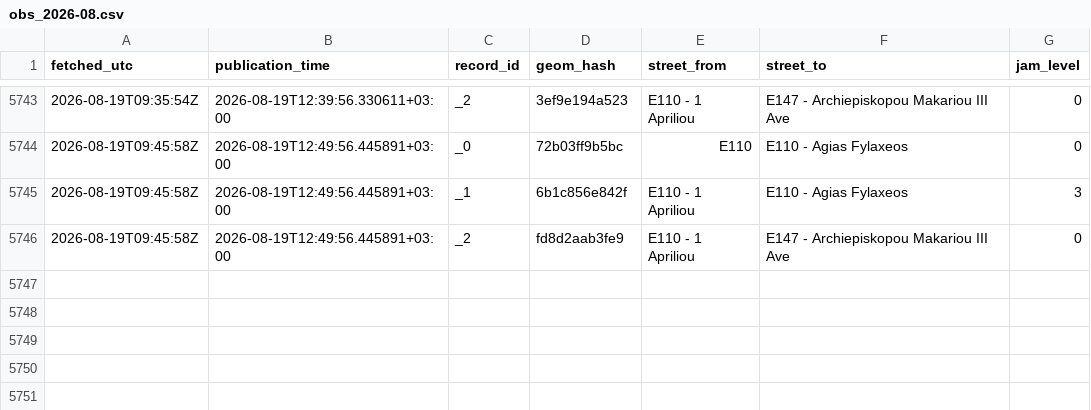
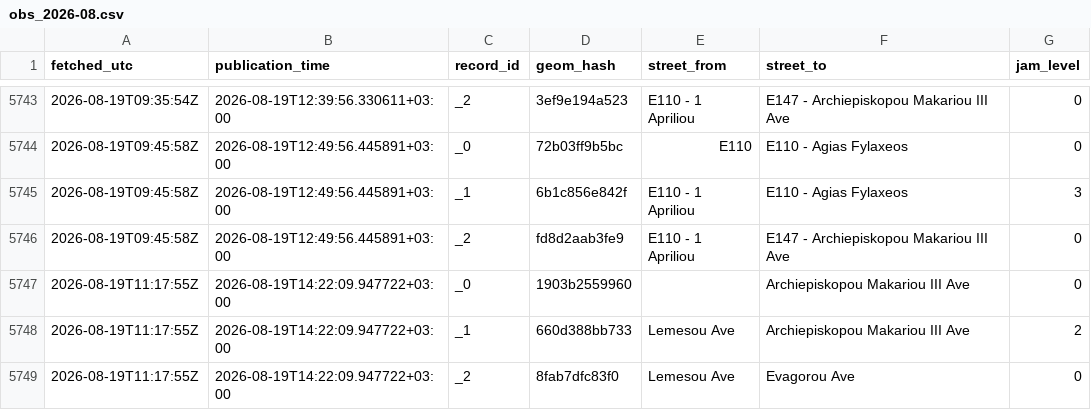
Before and after one commit to mezzarr/cyprus-traffic-log, a CSV file: data/traffic/obs_2026-08.csv, drawn as a sheet; only a part is shown, gaps mark what is left out.

```diff
--- a/data/traffic/obs_2026-08.csv
+++ b/data/traffic/obs_2026-08.csv
@@ -5746 +5746,4 @@ fetched_utc,publication_time,record_id,geom_hash,street_from,street_to,jam_level
 2026-08-19T09:45:58Z,2026-08-19T12:49:56.445891+03:00,_2,fd8d2aab3fe9,E110 - 1 Apriliou,E147 - Archiepiskopou Makariou III Ave,0
+2026-08-19T11:17:55Z,2026-08-19T14:22:09.947722+03:00,_0,1903b2559960,,Archiepiskopou Makariou III Ave,0
+2026-08-19T11:17:55Z,2026-08-19T14:22:09.947722+03:00,_1,660d388bb733,Lemesou Ave,Archiepiskopou Makariou III Ave,2
+2026-08-19T11:17:55Z,2026-08-19T14:22:09.947722+03:00,_2,8fab7dfc83f0,Lemesou Ave,Evagorou Ave,0
```
Also changed, not shown: 5 other files.
